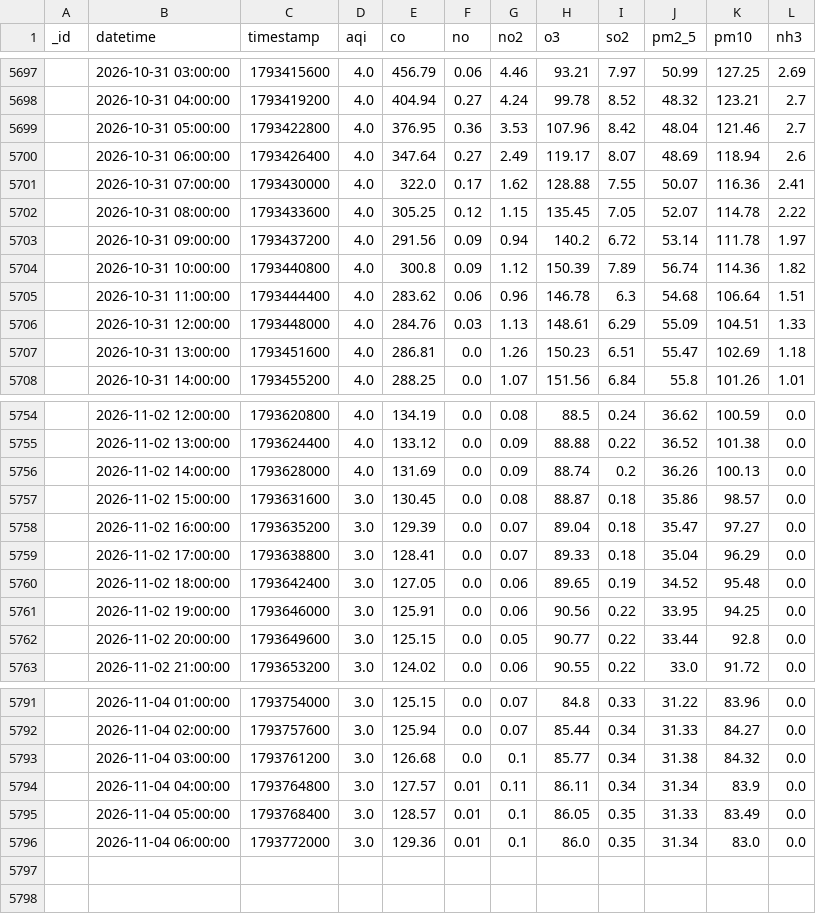
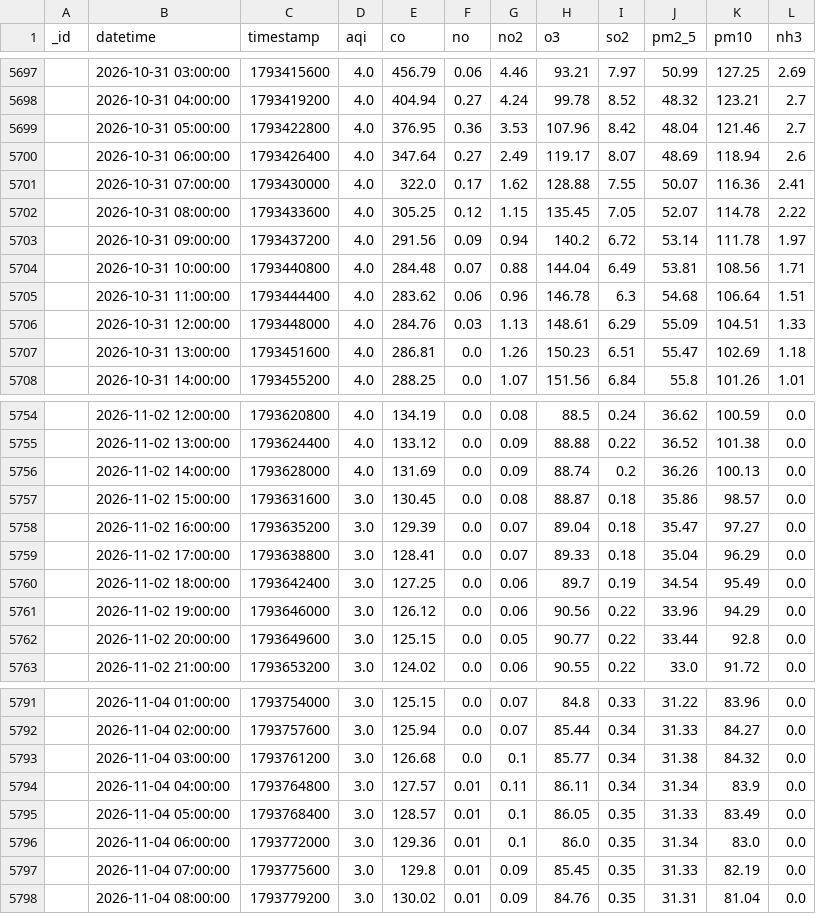
Before and after one commit to uzairharoon-dev/AQI-Predictor-End-to-End-ML-Pipeline-, a CSV file: data/aqi_data.csv, drawn as a sheet; only a part is shown, gaps mark what is left out.

```diff
--- a/data/aqi_data.csv
+++ b/data/aqi_data.csv
@@ -5703,3 +5703,3 @@ _id,datetime,timestamp,aqi,co,no,no2,o3,so2,pm2_5,pm10,nh3
 ,2026-10-31 09:00:00,1793437200,4.0,291.56,0.09,0.94,140.2,6.72,53.14,111.78,1.97
-,2026-10-31 10:00:00,1793440800,4.0,300.8,0.09,1.12,150.39,7.89,56.74,114.36,1.82
+,2026-10-31 10:00:00,1793440800,4.0,284.48,0.07,0.88,144.04,6.49,53.81,108.56,1.71
 ,2026-10-31 11:00:00,1793444400,4.0,283.62,0.06,0.96,146.78,6.3,54.68,106.64,1.51
@@ -5759,4 +5759,4 @@ _id,datetime,timestamp,aqi,co,no,no2,o3,so2,pm2_5,pm10,nh3
 ,2026-11-02 17:00:00,1793638800,3.0,128.41,0.0,0.07,89.33,0.18,35.04,96.29,0.0
-,2026-11-02 18:00:00,1793642400,3.0,127.05,0.0,0.06,89.65,0.19,34.52,95.48,0.0
-,2026-11-02 19:00:00,1793646000,3.0,125.91,0.0,0.06,90.56,0.22,33.95,94.25,0.0
+,2026-11-02 18:00:00,1793642400,3.0,127.25,0.0,0.06,89.7,0.19,34.54,95.49,0.0
+,2026-11-02 19:00:00,1793646000,3.0,126.12,0.0,0.06,90.56,0.22,33.96,94.29,0.0
 ,2026-11-02 20:00:00,1793649600,3.0,125.15,0.0,0.05,90.77,0.22,33.44,92.8,0.0
@@ -5796 +5796,3 @@ _id,datetime,timestamp,aqi,co,no,no2,o3,so2,pm2_5,pm10,nh3
 ,2026-11-04 06:00:00,1793772000,3.0,129.36,0.01,0.1,86.0,0.35,31.34,83.0,0.0
+,2026-11-04 07:00:00,1793775600,3.0,129.8,0.01,0.09,85.45,0.35,31.33,82.19,0.0
+,2026-11-04 08:00:00,1793779200,3.0,130.02,0.01,0.09,84.76,0.35,31.31,81.04,0.0
```
Also changed, not shown: data/aqi_features.csv.
